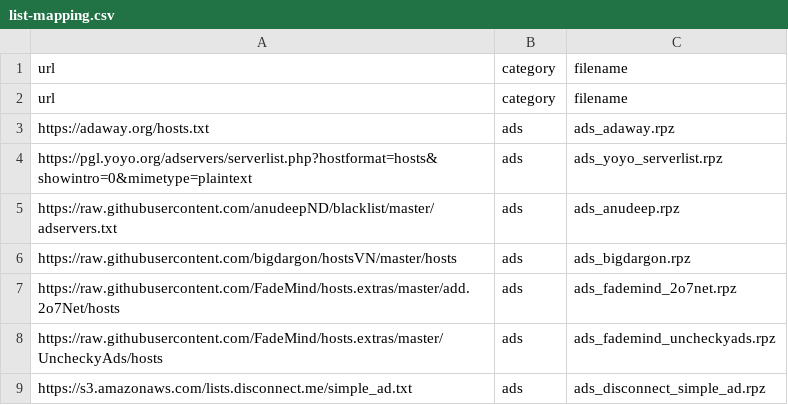
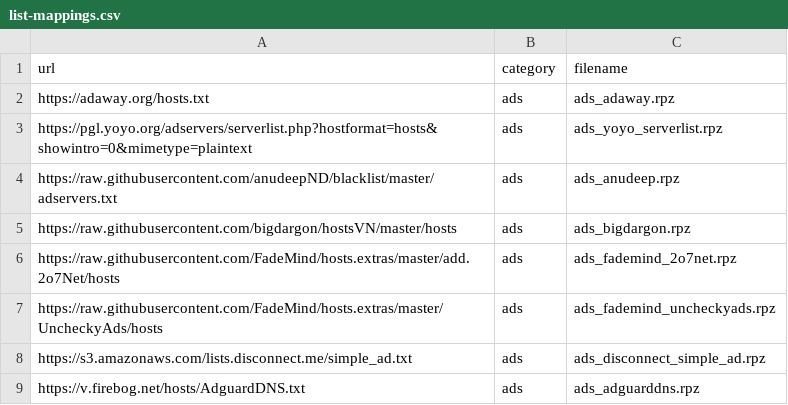
Before and after one commit to ummeegge/RPZ-Blocklists, a CSV file: tools/list-mappings.csv (was tools/list-mapping.csv), drawn as a sheet; only a part is shown; the shorter side is filled out with more unchanged rows; the diff names each change by its address in the sheet, - before the commit and + after, or states it on an @@ line.

Commit message:
Corrected list-mappings file name

```diff
--- a/tools/list-mapping.csv
+++ b/tools/list-mappings.csv
-row 2: url | category | filename
```
